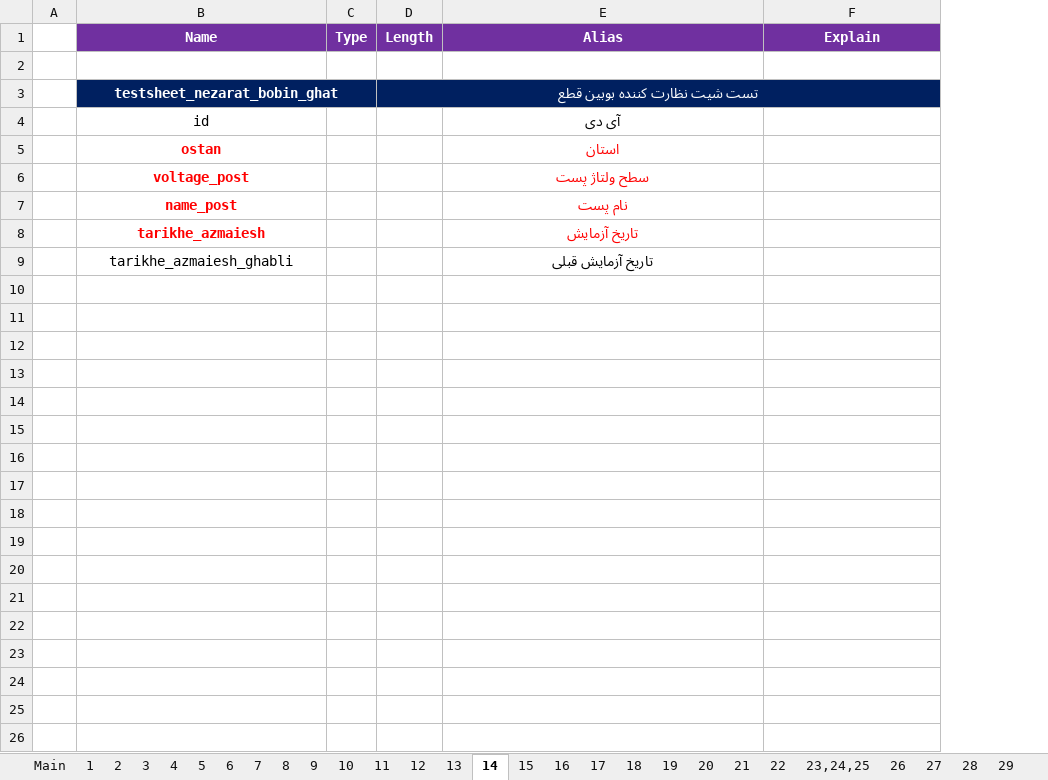
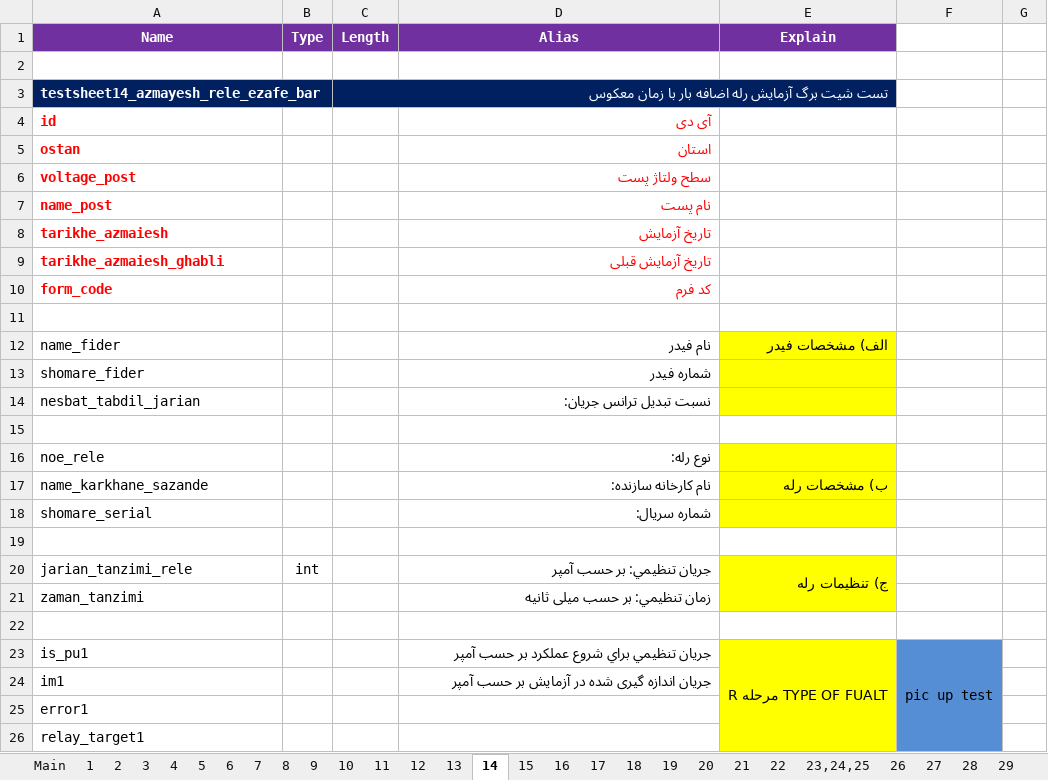
Before and after one commit to ehsan2029/aslibargh, an Excel workbook: filhaye mord neyaz/Test Sheets.xlsx, sheet 14, drawn as a sheet; only a part is shown; values as stored, in another font and other column widths than the file's, no borders; charts and pictures not drawn; removed rows and columns are numbered as before the commit, all else as after; the diff covers the shown part only; the diff names each change by its address in the sheet, - before the commit and + after, or states it on an @@ line.

Commit message:
نکمیل  تست شیت 14
نکمیل  تست شیت 14

```diff
--- a/filhaye mord neyaz/Test Sheets.xlsx (sheet 14)
+++ b/filhaye mord neyaz/Test Sheets.xlsx (sheet 14)
-column A, empty
+column F, empty
+column G, empty
-row 3:  | testsheet_nezarat_bobin_ghat |  | تست شیت نظارت كننده بوبين قطع
+row 3: testsheet14_azmayesh_rele_ezafe_bar |  | تست شیت برگ آزمايش رله اضافه بار با زمان معکوس
-A4:A9 alignment: center
+A4:A9 alignment: left
@@ A4 bold: off → on, text colour: black → #FF0000 @@
-D4:D9 alignment: center
+D4:D9 alignment: right
@@ D4 bold: off → on, text colour: black → #FF0000 @@
@@ A9 bold: off → on, text colour: black → #FF0000 @@
@@ D9 bold: off → on, text colour: black → #FF0000 @@
+row 10: form_code |  |  | کد فرم
+row 11: (empty)
+row 12: name_fider |  |  | نام فیدر | الف) مشخصات فيدر
+row 13: shomare_fider |  |  | شماره فیدر
+row 14: nesbat_tabdil_jarian |  |  | نسبت تبديل ترانس جريان:
+row 15: (empty)
+row 16: noe_rele |  |  | نوع رله:
+row 17: name_karkhane_sazande |  |  | نام كارخانه سازنده: | ب) مشخصات رله
+row 18: shomare_serial |  |  | شماره سريال:
+row 19: (empty)
+row 20: jarian_tanzimi_rele | int |  | جريان تنظيمي: بر حسب آمپر | ج) تنظيمات رله
+row 21: zaman_tanzimi |  |  | زمان تنظيمي: بر حسب میلی ثانیه
+row 22: (empty)
+row 23: is_pu1 |  |  | جريان تنظيمي براي شروع عملكرد بر حسب آمپر | R مرحله TYPE OF FUALT | pic up test
+row 24: im1 |  |  | جريان اندازه گیری شده در آزمایش بر حسب آمپر
+row 25: error1
+row 26: relay_target1
```
Also changed, not shown: 49 added rows elsewhere in this sheet, sheet 1, sheet 13, sheet 2, sheet 3, sheet 9, sheet 7, 5 more sheets, charts or pictures.
